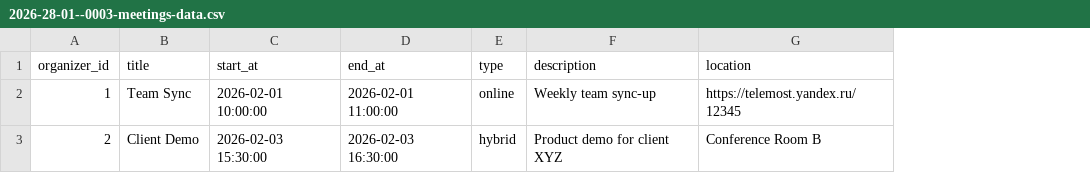
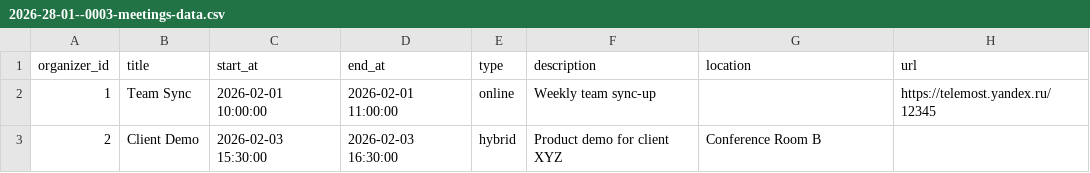
Before and after one commit to anepretimovdiasoft/Android-Bootcamp-2026-Backend, a CSV file: src/main/resources/db.changelog/data/csv/2026-28-01--0003-meetings-data.csv, drawn as a sheet; the diff names each change by its address in the sheet, - before the commit and + after, or states it on an @@ line.

```diff
--- a/src/main/resources/db.changelog/data/csv/2026-28-01--0003-meetings-data.csv
+++ b/src/main/resources/db.changelog/data/csv/2026-28-01--0003-meetings-data.csv
+column H (url), row 2: https://telemost.yandex.ru/12345
-G2 (location): https://telemost.yandex.ru/12345
+G2 (location): (empty)
```
Also changed, not shown: 28 other files.
